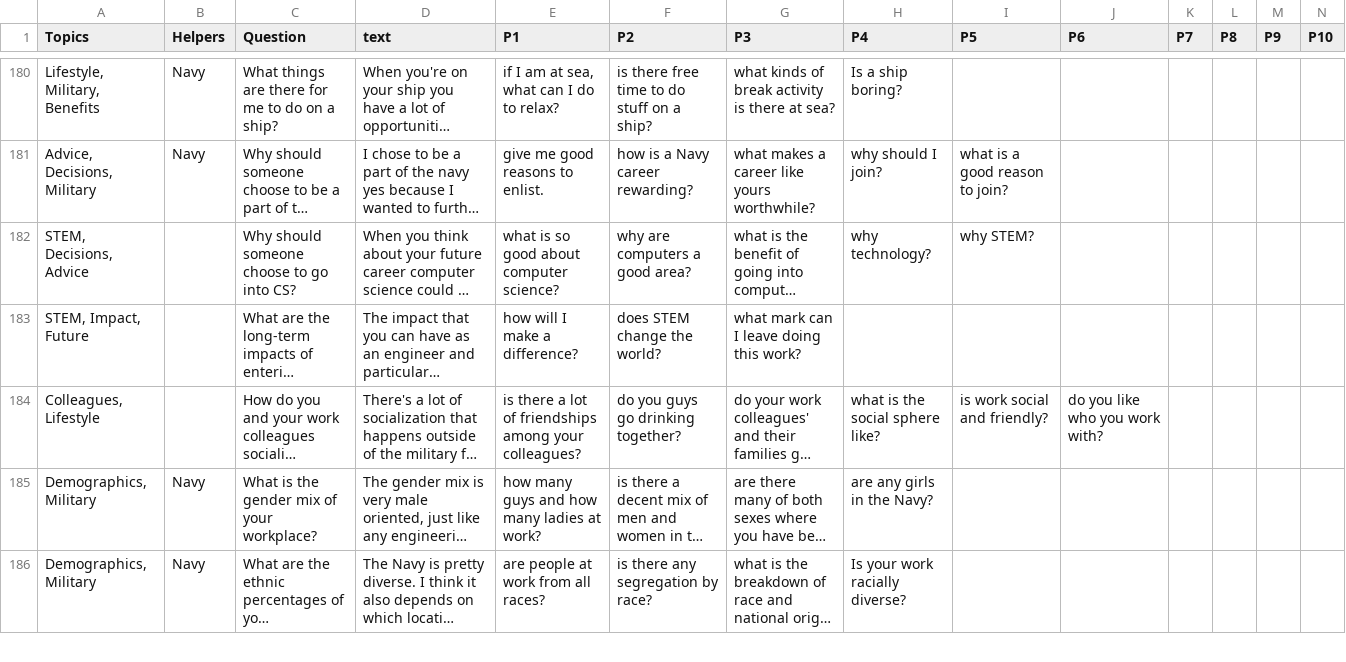
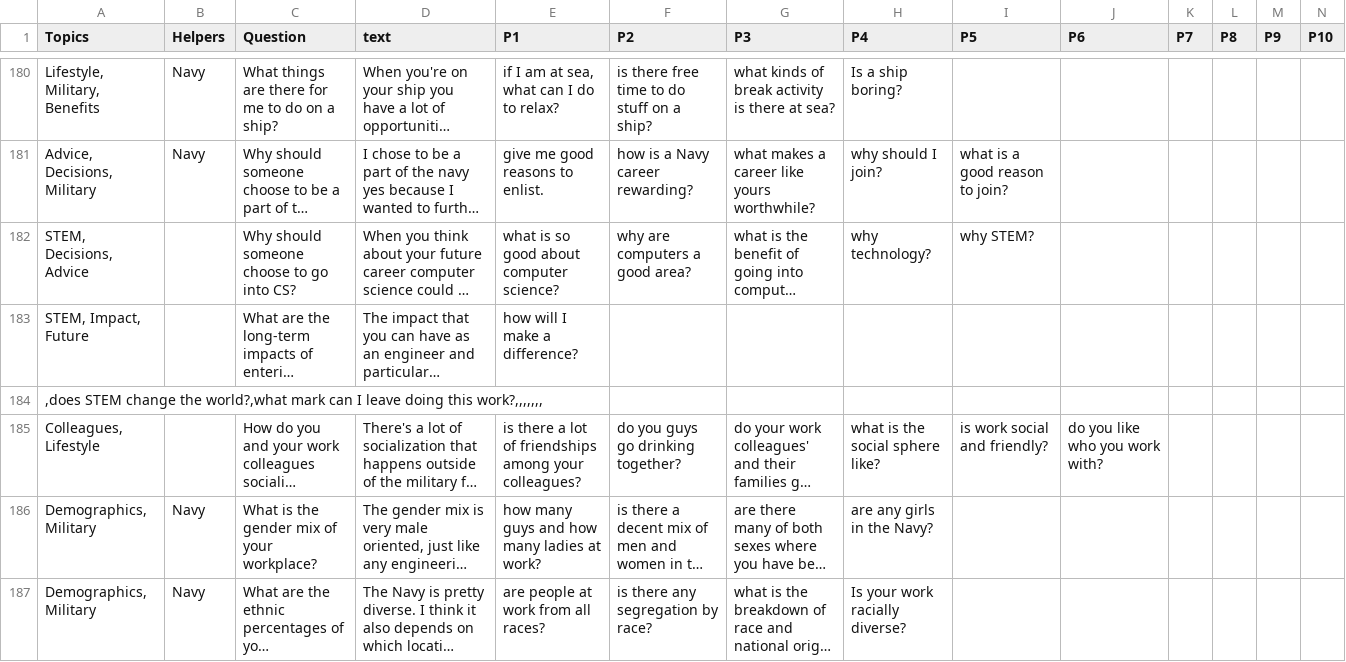
Before and after one commit to ICTLearningSciences/org-pal3-mentorpal, a CSV file: data/Questions_Paraphrases_Answers.csv, drawn as a sheet; only a part is shown, gaps mark what is left out; long unchanged cells end in …; the diff names each change by its address in the sheet, - before the commit and + after, or states it on an @@ line.

```diff
--- a/data/Questions_Paraphrases_Answers.csv
+++ b/data/Questions_Paraphrases_Answers.csv
-F183 (P2): does STEM change the world?
+F183 (P2): (empty)
-G183 (P3): what mark can I leave doing this work?
+G183 (P3): (empty)
+row 184: ,does STEM change the world?,what mark can I leave doing this work?,,,,,,,
```
Also changed, not shown: 4 other files.
